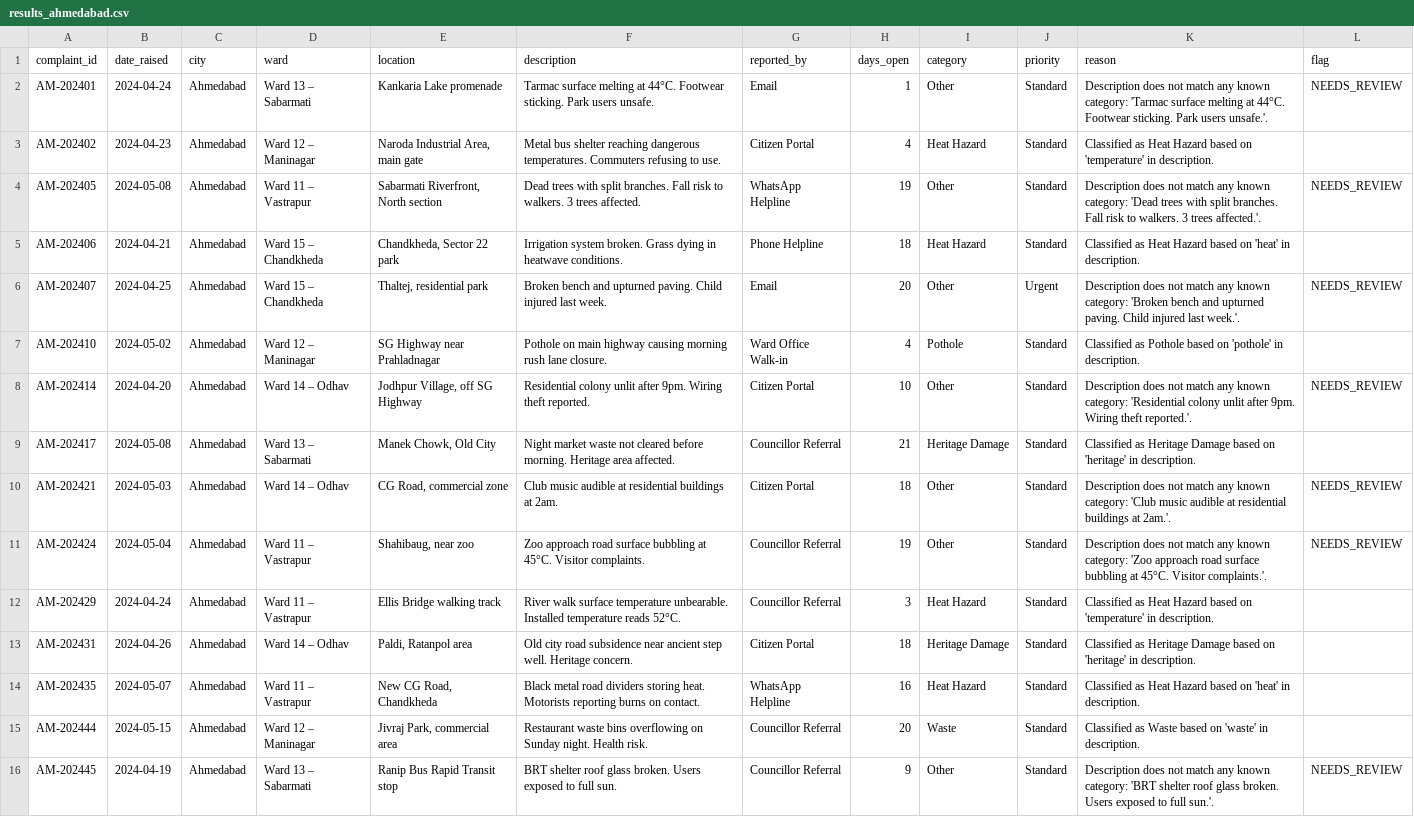
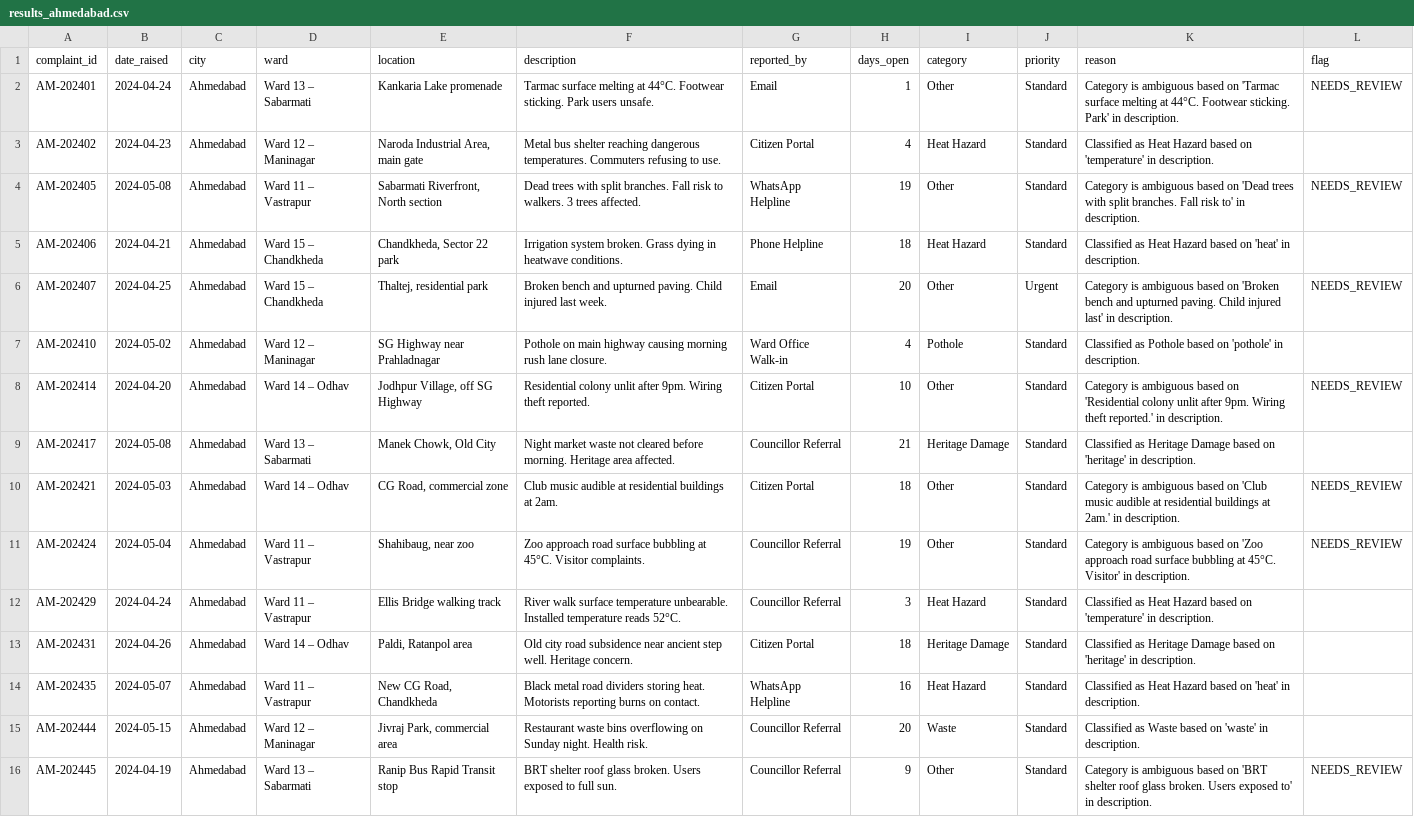
Before and after one commit to nasscomAI/prompt-to-production, a CSV file: uc-0a/results_ahmedabad.csv, drawn as a sheet.

```diff
--- a/uc-0a/results_ahmedabad.csv
+++ b/uc-0a/results_ahmedabad.csv
@@ -1,12 +1,12 @@
 complaint_id,date_raised,city,ward,location,description,reported_by,days_open,category,priority,reason,flag
-AM-202401,2024-04-24,Ahmedabad,Ward 13 – Sabarmati,Kankaria Lake promenade,Tarmac surface melting at 44°C. Footwear sticking. Park users unsafe.,Email,1,Other,Standard,Description does not match any known category: 'Tarmac surface melting at 44°C. Footwear sticking. Park users unsafe.'.,NEEDS_REVIEW
+AM-202401,2024-04-24,Ahmedabad,Ward 13 – Sabarmati,Kankaria Lake promenade,Tarmac surface melting at 44°C. Footwear sticking. Park users unsafe.,Email,1,Other,Standard,Category is ambiguous based on 'Tarmac surface melting at 44°C. Footwear sticking. Park' in description.,NEEDS_REVIEW
 AM-202402,2024-04-23,Ahmedabad,Ward 12 – Maninagar,"Naroda Industrial Area, main gate",Metal bus shelter reaching dangerous temperatures. Commuters refusing to use.,Citizen Portal,4,Heat Hazard,Standard,Classified as Heat Hazard based on 'temperature' in description.,
-AM-202405,2024-05-08,Ahmedabad,Ward 11 – Vastrapur,"Sabarmati Riverfront, North section",Dead trees with split branches. Fall risk to walkers. 3 trees affected.,WhatsApp Helpline,19,Other,Standard,Description does not match any known category: 'Dead trees with split branches. Fall risk to walkers. 3 trees affected.'.,NEEDS_REVIEW
+AM-202405,2024-05-08,Ahmedabad,Ward 11 – Vastrapur,"Sabarmati Riverfront, North section",Dead trees with split branches. Fall risk to walkers. 3 trees affected.,WhatsApp Helpline,19,Other,Standard,Category is ambiguous based on 'Dead trees with split branches. Fall risk to' in description.,NEEDS_REVIEW
 AM-202406,2024-04-21,Ahmedabad,Ward 15 – Chandkheda,"Chandkheda, Sector 22 park",Irrigation system broken. Grass dying in heatwave conditions.,Phone Helpline,18,Heat Hazard,Standard,Classified as Heat Hazard based on 'heat' in description.,
-AM-202407,2024-04-25,Ahmedabad,Ward 15 – Chandkheda,"Thaltej, residential park",Broken bench and upturned paving. Child injured last week.,Email,20,Other,Urgent,Description does not match any known category: 'Broken bench and upturned paving. Child injured last week.'.,NEEDS_REVIEW
+AM-202407,2024-04-25,Ahmedabad,Ward 15 – Chandkheda,"Thaltej, residential park",Broken bench and upturned paving. Child injured last week.,Email,20,Other,Urgent,Category is ambiguous based on 'Broken bench and upturned paving. Child injured last' in description.,NEEDS_REVIEW
 AM-202410,2024-05-02,Ahmedabad,Ward 12 – Maninagar,SG Highway near Prahladnagar,Pothole on main highway causing morning rush lane closure.,Ward Office Walk-in,4,Pothole,Standard,Classified as Pothole based on 'pothole' in description.,
-AM-202414,2024-04-20,Ahmedabad,Ward 14 – Odhav,"Jodhpur Village, off SG Highway",Residential colony unlit after 9pm. Wiring theft reported.,Citizen Portal,10,Other,Standard,Description does not match any known category: 'Residential colony unlit after 9pm. Wiring theft reported.'.,NEEDS_REVIEW
+AM-202414,2024-04-20,Ahmedabad,Ward 14 – Odhav,"Jodhpur Village, off SG Highway",Residential colony unlit after 9pm. Wiring theft reported.,Citizen Portal,10,Other,Standard,Category is ambiguous based on 'Residential colony unlit after 9pm. Wiring theft reported.' in description.,NEEDS_REVIEW
 AM-202417,2024-05-08,Ahmedabad,Ward 13 – Sabarmati,"Manek Chowk, Old City",Night market waste not cleared before morning. Heritage area affected.,Councillor Referral,21,Heritage Damage,Standard,Classified as Heritage Damage based on 'heritage' in description.,
-AM-202421,2024-05-03,Ahmedabad,Ward 14 – Odhav,"CG Road, commercial zone",Club music audible at residential buildings at 2am.,Citizen Portal,18,Other,Standard,Description does not match any known category: 'Club music audible at residential buildings at 2am.'.,NEEDS_REVIEW
-AM-202424,2024-05-04,Ahmedabad,Ward 11 – Vastrapur,"Shahibaug, near zoo",Zoo approach road surface bubbling at 45°C. Visitor complaints.,Councillor Referral,19,Other,Standard,Description does not match any known category: 'Zoo approach road surface bubbling at 45°C. Visitor complaints.'.,NEEDS_REVIEW
+AM-202421,2024-05-03,Ahmedabad,Ward 14 – Odhav,"CG Road, commercial zone",Club music audible at residential buildings at 2am.,Citizen Portal,18,Other,Standard,Category is ambiguous based on 'Club music audible at residential buildings at 2am.' in description.,NEEDS_REVIEW
+AM-202424,2024-05-04,Ahmedabad,Ward 11 – Vastrapur,"Shahibaug, near zoo",Zoo approach road surface bubbling at 45°C. Visitor complaints.,Councillor Referral,19,Other,Standard,Category is ambiguous based on 'Zoo approach road surface bubbling at 45°C. Visitor' in description.,NEEDS_REVIEW
 AM-202429,2024-04-24,Ahmedabad,Ward 11 – Vastrapur,Ellis Bridge walking track,River walk surface temperature unbearable. Installed temperature reads 52°C.,Councillor Referral,3,Heat Hazard,Standard,Classified as Heat Hazard based on 'temperature' in description.,
@@ -15,2 +15,2 @@ AM-202435,2024-05-07,Ahmedabad,Ward 11 – Vastrapur,"New CG Road, Chandkheda",B
 AM-202444,2024-05-15,Ahmedabad,Ward 12 – Maninagar,"Jivraj Park, commercial area",Restaurant waste bins overflowing on Sunday night. Health risk.,Councillor Referral,20,Waste,Standard,Classified as Waste based on 'waste' in description.,
-AM-202445,2024-04-19,Ahmedabad,Ward 13 – Sabarmati,Ranip Bus Rapid Transit stop,BRT shelter roof glass broken. Users exposed to full sun.,Councillor Referral,9,Other,Standard,Description does not match any known category: 'BRT shelter roof glass broken. Users exposed to full sun.'.,NEEDS_REVIEW
+AM-202445,2024-04-19,Ahmedabad,Ward 13 – Sabarmati,Ranip Bus Rapid Transit stop,BRT shelter roof glass broken. Users exposed to full sun.,Councillor Referral,9,Other,Standard,Category is ambiguous based on 'BRT shelter roof glass broken. Users exposed to' in description.,NEEDS_REVIEW
```
Also changed, not shown: uc-0a/results_hyderabad.csv, uc-0a/results_kolkata.csv, 2 other files.
